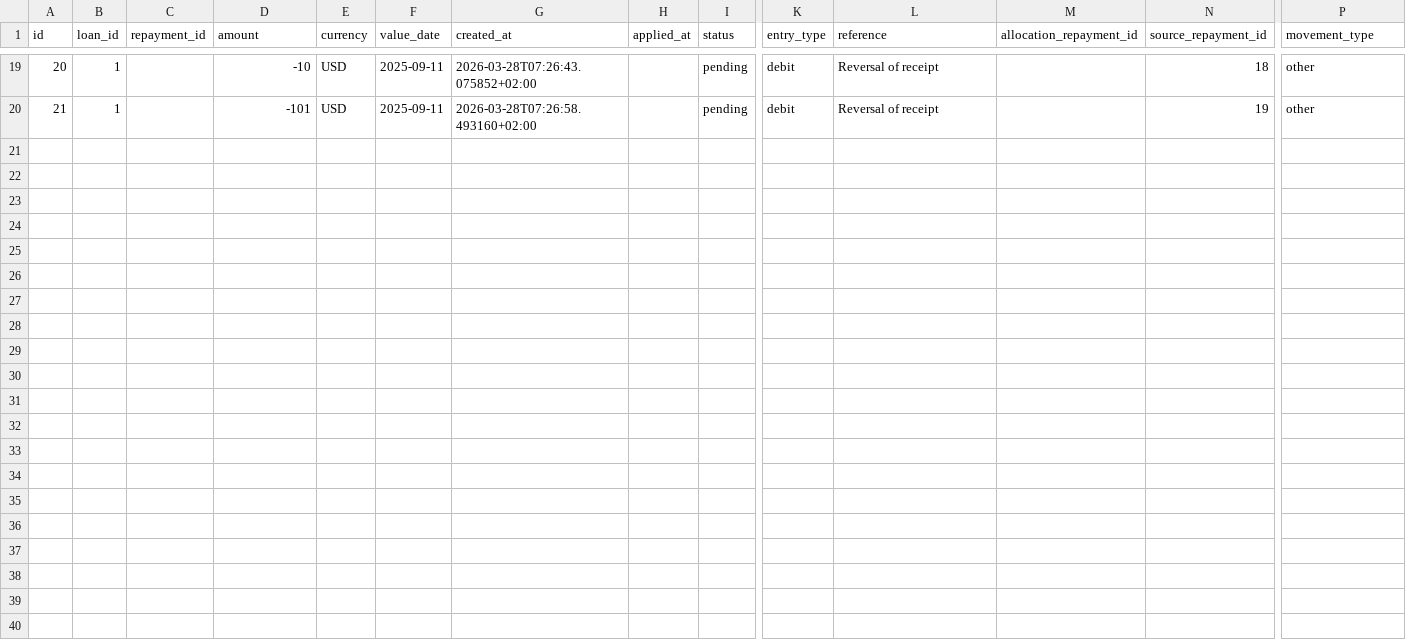
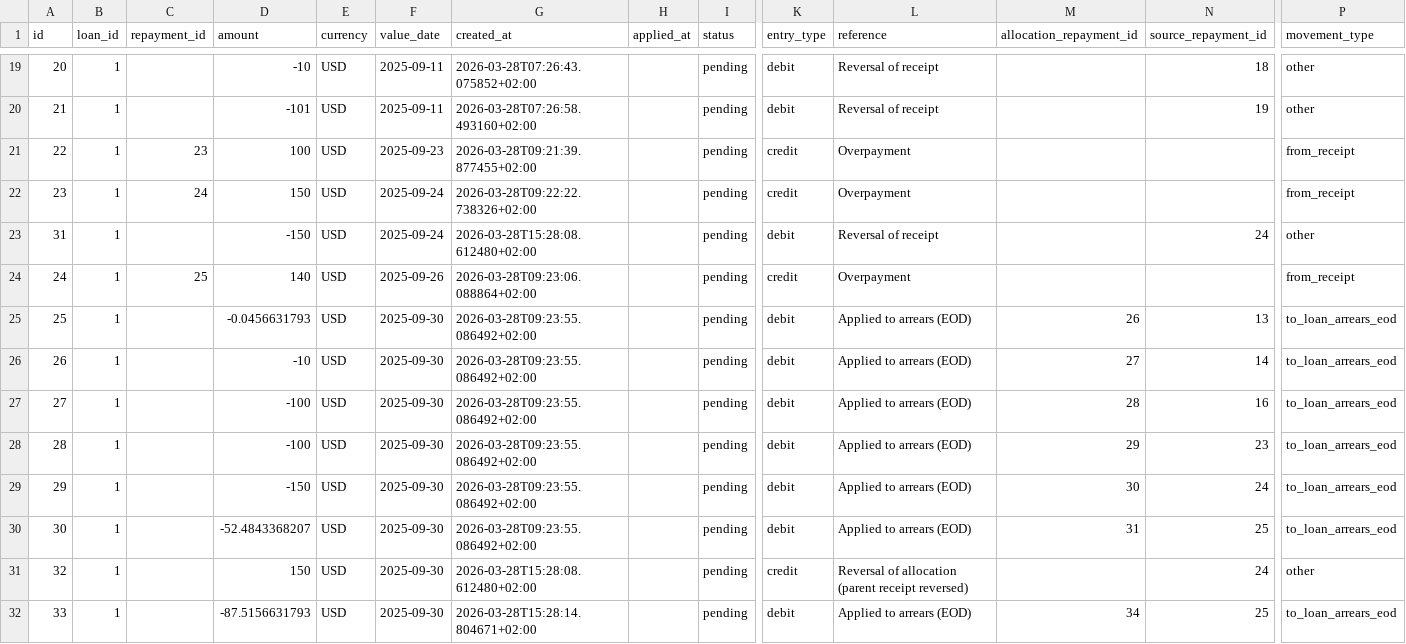
Before and after one commit to hmapxashike-netizen/loan-calculator, a CSV file: farndacred_exports/unapplied_funds.csv, drawn as a sheet; only a part is shown, gaps mark what is left out; rows hold the shown columns only; the diff names each change by its address in the sheet, - before the commit and + after, or states it on an @@ line.

```diff
--- a/farndacred_exports/unapplied_funds.csv
+++ b/farndacred_exports/unapplied_funds.csv
+row 21: 22 | 1 | 23 | 100 | USD | 2025-09-23 | 2026-03-28T09:21:39.877455+02:00 |  | pending | credit | Overpayment |  |  | from_receipt
+row 22: 23 | 1 | 24 | 150 | USD | 2025-09-24 | 2026-03-28T09:22:22.738326+02:00 |  | pending | credit | Overpayment |  |  | from_receipt
+row 23: 31 | 1 |  | -150 | USD | 2025-09-24 | 2026-03-28T15:28:08.612480+02:00 |  | pending | debit | Reversal of receipt |  | 24 | other
+row 24: 24 | 1 | 25 | 140 | USD | 2025-09-26 | 2026-03-28T09:23:06.088864+02:00 |  | pending | credit | Overpayment |  |  | from_receipt
+row 25: 25 | 1 |  | -0.0456631793 | USD | 2025-09-30 | 2026-03-28T09:23:55.086492+02:00 |  | pending | debit | Applied to arrears (EOD) | 26 | 13 | to_loan_arrears_eod
+row 26: 26 | 1 |  | -10 | USD | 2025-09-30 | 2026-03-28T09:23:55.086492+02:00 |  | pending | debit | Applied to arrears (EOD) | 27 | 14 | to_loan_arrears_eod
+row 27: 27 | 1 |  | -100 | USD | 2025-09-30 | 2026-03-28T09:23:55.086492+02:00 |  | pending | debit | Applied to arrears (EOD) | 28 | 16 | to_loan_arrears_eod
+row 28: 28 | 1 |  | -100 | USD | 2025-09-30 | 2026-03-28T09:23:55.086492+02:00 |  | pending | debit | Applied to arrears (EOD) | 29 | 23 | to_loan_arrears_eod
+row 29: 29 | 1 |  | -150 | USD | 2025-09-30 | 2026-03-28T09:23:55.086492+02:00 |  | pending | debit | Applied to arrears (EOD) | 30 | 24 | to_loan_arrears_eod
+row 30: 30 | 1 |  | -52.4843368207 | USD | 2025-09-30 | 2026-03-28T09:23:55.086492+02:00 |  | pending | debit | Applied to arrears (EOD) | 31 | 25 | to_loan_arrears_eod
+row 31: 32 | 1 |  | 150 | USD | 2025-09-30 | 2026-03-28T15:28:08.612480+02:00 |  | pending | credit | Reversal of allocation (parent receipt reversed) |  | 24 | other
+row 32: 33 | 1 |  | -87.5156631793 | USD | 2025-09-30 | 2026-03-28T15:28:14.804671+02:00 |  | pending | debit | Applied to arrears (EOD) | 34 | 25 | to_loan_arrears_eod
```
Also changed, not shown: farndacred_exports/loan_daily_state.csv, farndacred_exports/loan_daily_state_range.csv, 45 other files.
